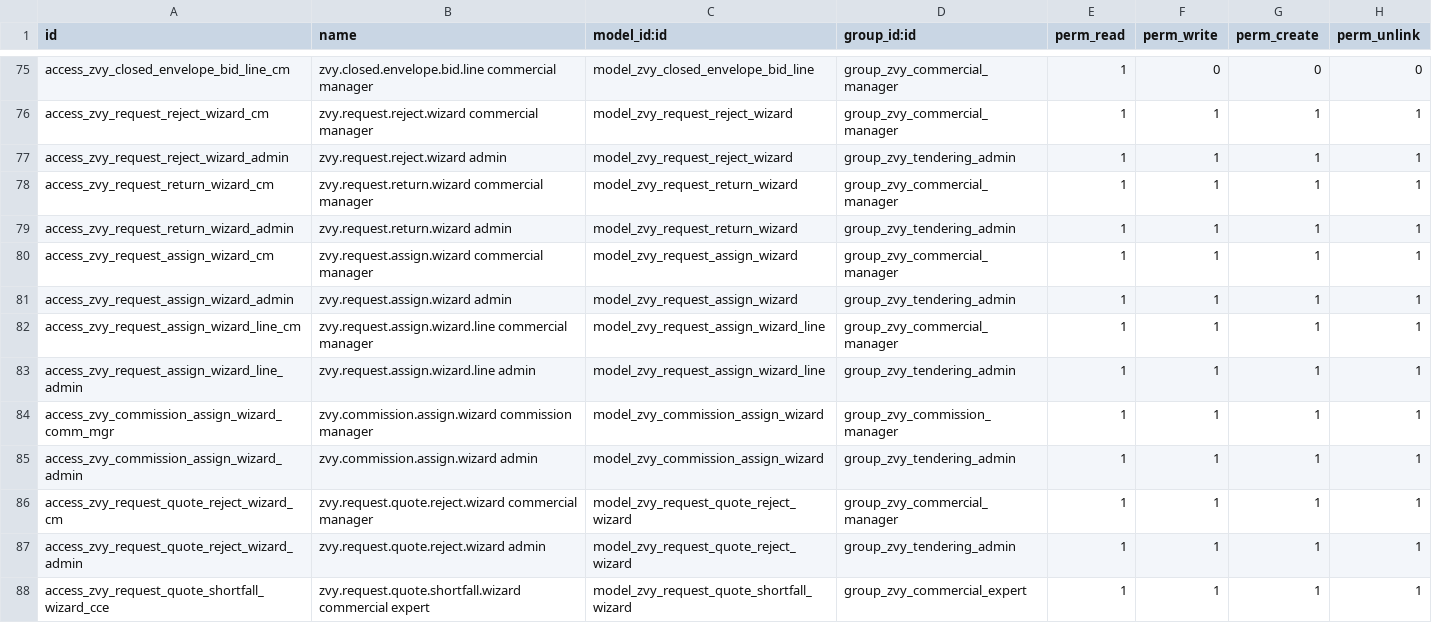
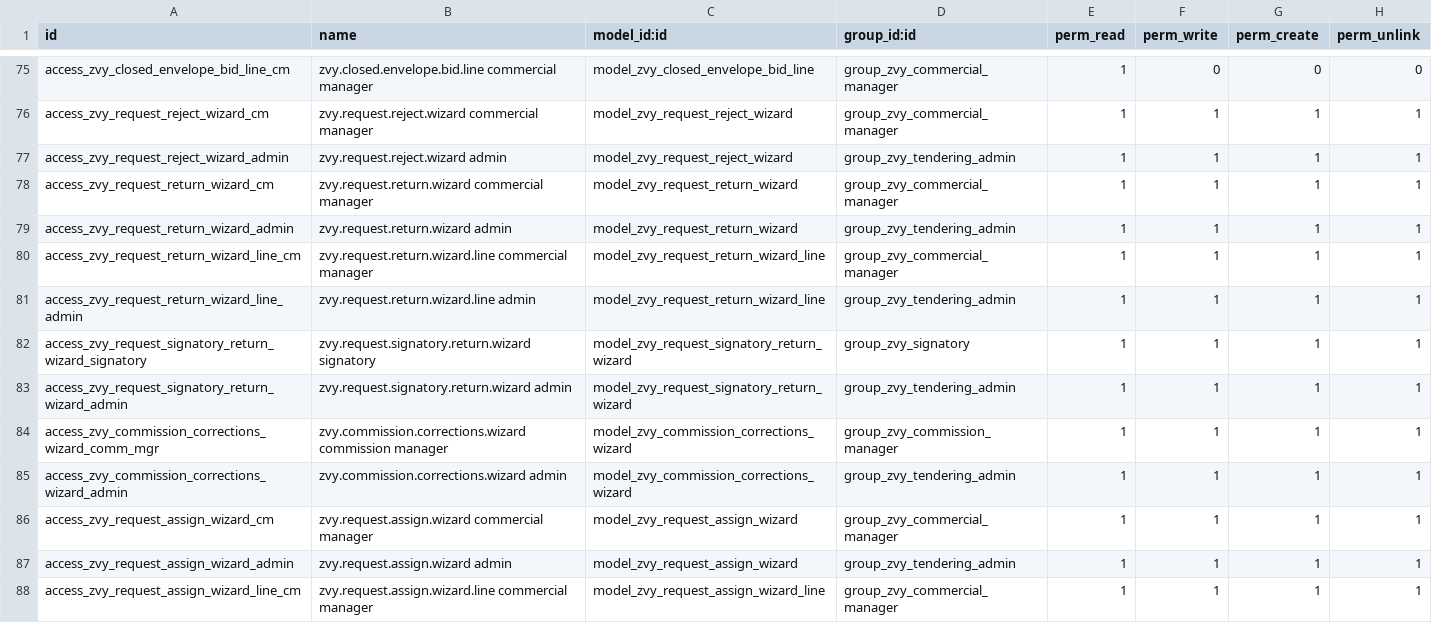
Before and after one commit to MohamadAzarifar/odoo-18-mammut, a CSV file: odoo/addons-mammut/zvy_tendering/security/ir.model.access.csv, drawn as a sheet; only a part is shown, gaps mark what is left out; the shorter side is filled out with more unchanged rows.

Commit message:
[tendering]: Return to last approver

```diff
--- a/odoo/addons-mammut/zvy_tendering/security/ir.model.access.csv
+++ b/odoo/addons-mammut/zvy_tendering/security/ir.model.access.csv
@@ -79,2 +79,8 @@ access_zvy_request_return_wizard_cm,zvy.request.return.wizard commercial manager
 access_zvy_request_return_wizard_admin,zvy.request.return.wizard admin,model_zvy_request_return_wizard,group_zvy_tendering_admin,1,1,1,1
+access_zvy_request_return_wizard_line_cm,zvy.request.return.wizard.line commercial manager,model_zvy_request_return_wizard_line,group_zvy_commercial_manager,1,1,1,1
+access_zvy_request_return_wizard_line_admin,zvy.request.return.wizard.line admin,model_zvy_request_return_wizard_line,group_zvy_tendering_admin,1,1,1,1
+access_zvy_request_signatory_return_wizard_signatory,zvy.request.signatory.return.wizard signatory,model_zvy_request_signatory_return_wizard,group_zvy_signatory,1,1,1,1
+access_zvy_request_signatory_return_wizard_admin,zvy.request.signatory.return.wizard admin,model_zvy_request_signatory_return_wizard,group_zvy_tendering_admin,1,1,1,1
+access_zvy_commission_corrections_wizard_comm_mgr,zvy.commission.corrections.wizard commission manager,model_zvy_commission_corrections_wizard,group_zvy_commission_manager,1,1,1,1
+access_zvy_commission_corrections_wizard_admin,zvy.commission.corrections.wizard admin,model_zvy_commission_corrections_wizard,group_zvy_tendering_admin,1,1,1,1
 access_zvy_request_assign_wizard_cm,zvy.request.assign.wizard commercial manager,model_zvy_request_assign_wizard,group_zvy_commercial_manager,1,1,1,1
```
Also changed, not shown: 19 other files.
